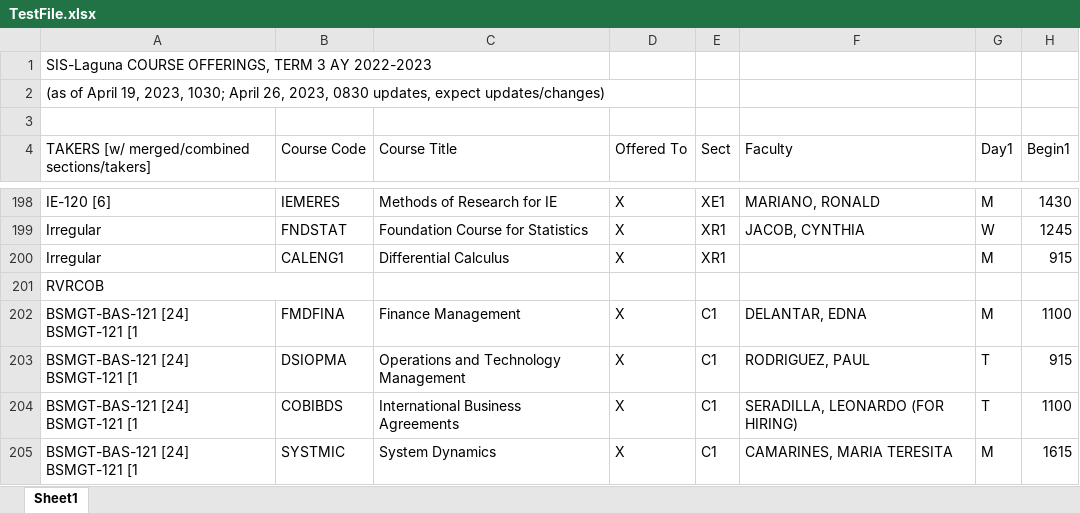
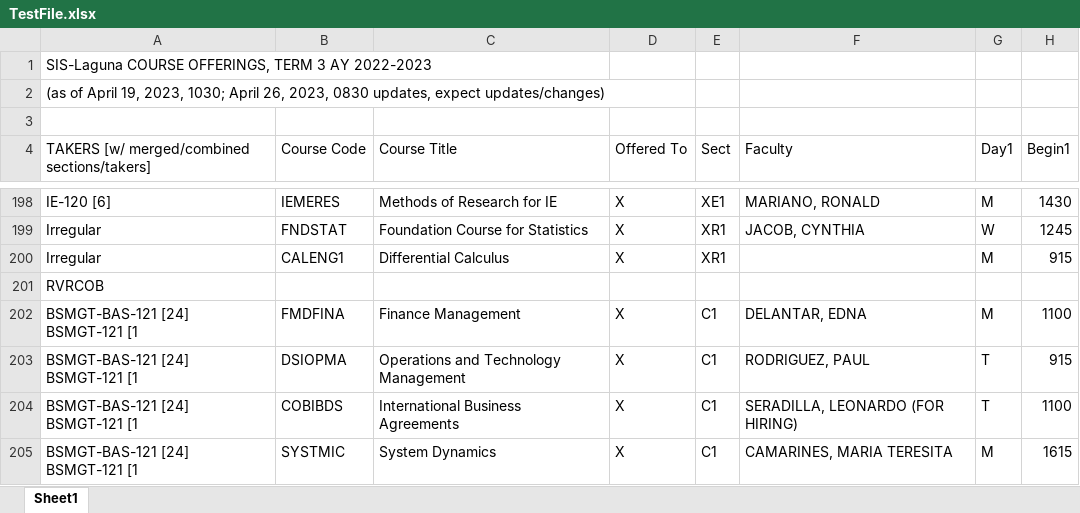
Before and after one commit to WamTheRam/algoriTEAM---Scheduling, an Excel workbook: TestFile.xlsx, sheet Sheet1, drawn as a sheet; only a part is shown, gaps mark what is left out; values as stored, in another font and other column widths than the file's, no cell formats; charts and pictures not drawn; removed rows and columns are numbered as before the commit, all else as after; the diff covers the shown part only; the diff names each change by its address in the sheet, - before the commit and + after, or states it on an @@ line.

```diff
--- a/TestFile.xlsx (sheet Sheet1)
+++ b/TestFile.xlsx (sheet Sheet1)
-A201:B201 merged
```
Also changed, not shown: 5 added rows, 1 removed row and 10 edited cells elsewhere in this sheet, cell formats, charts or pictures, 1 other file.
